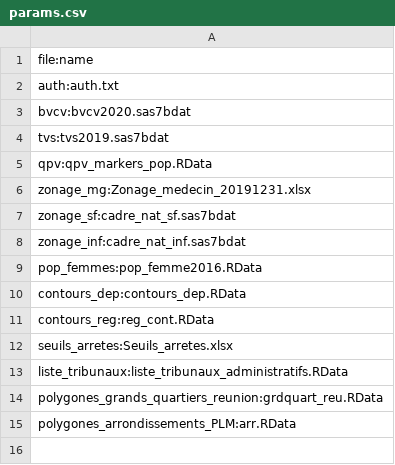
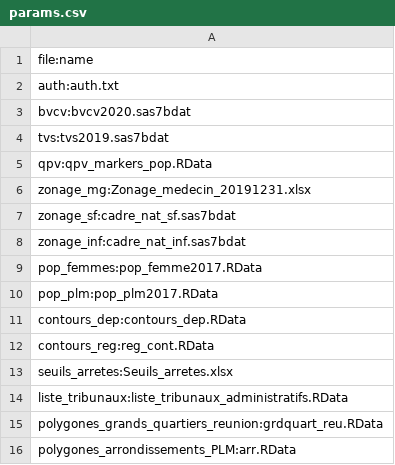
Before and after one commit to phileas-condemine/Zonage_ARS, a CSV file: params.csv, drawn as a sheet.

```diff
--- a/params.csv
+++ b/params.csv
@@ -8,3 +8,4 @@ zonage_sf:cadre_nat_sf.sas7bdat
 zonage_inf:cadre_nat_inf.sas7bdat
-pop_femmes:pop_femme2016.RData
+pop_femmes:pop_femme2017.RData
+pop_plm:pop_plm2017.RData
 contours_dep:contours_dep.RData
```
Also changed, not shown: 10 other files.
